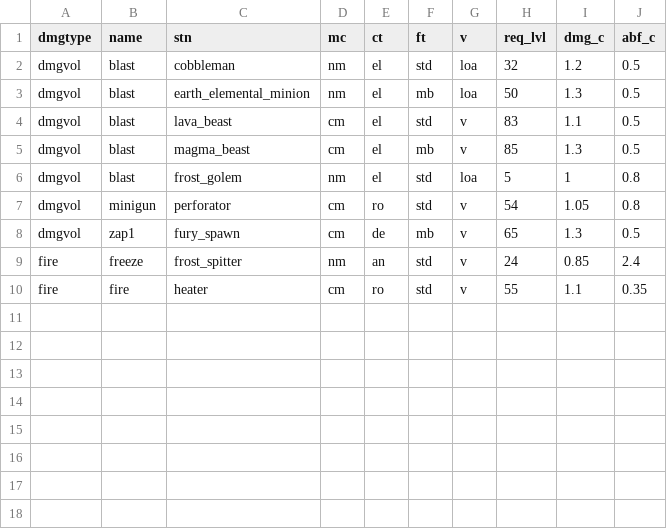
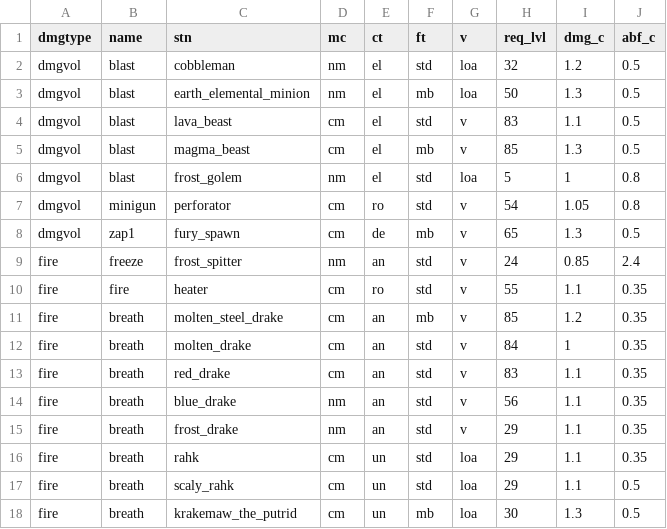
Before and after one commit to foerstj/sumcol, a CSV file: gaspy/jinja/sumcol/monster-spells/spell-{{dmgtype}}-{{name}}-{{mc}}-{{ct}}-{{ft}}-{{v}}-{{stn}}.gas.csv, drawn as a sheet; the diff names each change by its address in the sheet, - before the commit and + after, or states it on an @@ line.

Commit message:
Generate the drake breath fire spells

```diff
--- a/gaspy/jinja/sumcol/monster-spells/spell-{{dmgtype}}-{{name}}-{{mc}}-{{ct}}-{{ft}}-{{v}}-{{stn}}.gas.csv
+++ b/gaspy/jinja/sumcol/monster-spells/spell-{{dmgtype}}-{{name}}-{{mc}}-{{ct}}-{{ft}}-{{v}}-{{stn}}.gas.csv
+row 11: fire | breath | molten_steel_drake | cm | an | mb | v | 85 | 1.2 | 0.35
+row 12: fire | breath | molten_drake | cm | an | std | v | 84 | 1 | 0.35
+row 13: fire | breath | red_drake | cm | an | std | v | 83 | 1.1 | 0.35
+row 14: fire | breath | blue_drake | nm | an | std | v | 56 | 1.1 | 0.35
+row 15: fire | breath | frost_drake | nm | an | std | v | 29 | 1.1 | 0.35
+row 16: fire | breath | rahk | cm | un | std | loa | 29 | 1.1 | 0.35
+row 17: fire | breath | scaly_rahk | cm | un | std | loa | 29 | 1.1 | 0.5
+row 18: fire | breath | krakemaw_the_putrid | cm | un | mb | loa | 30 | 1.3 | 0.5
```
Also changed, not shown: 8 other files.
